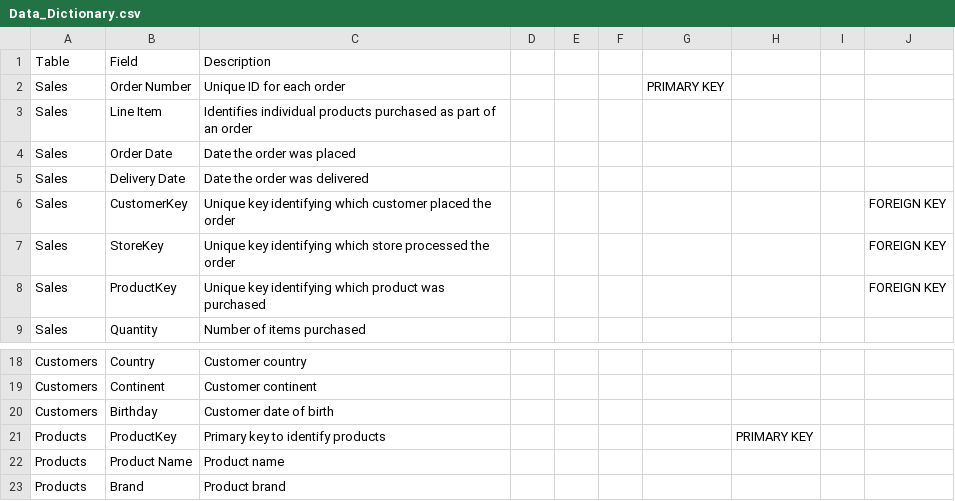
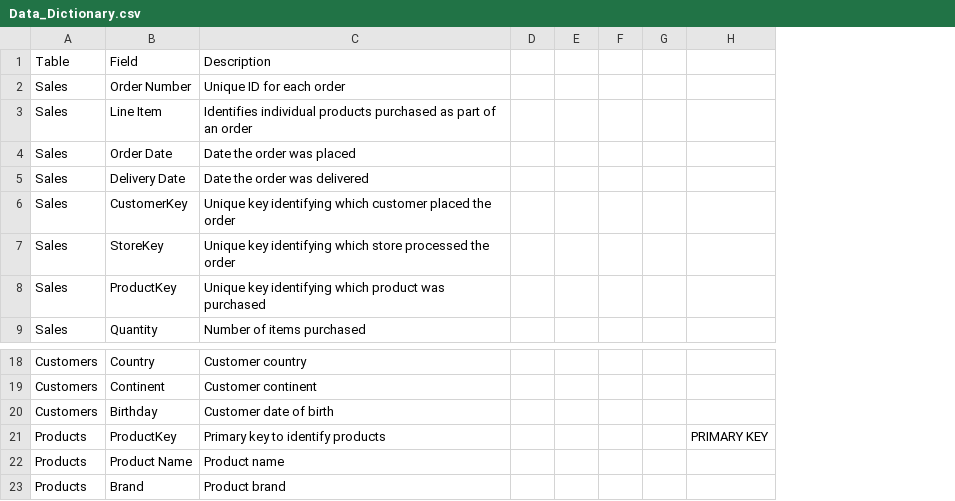
Before and after one commit to DannyDalo/Fictional-Retailer-Analysis, a CSV file: datasets/Data_Dictionary.csv, drawn as a sheet; only a part is shown, gaps mark what is left out; removed rows and columns are numbered as before the commit, all else as after; the diff names each change by its address in the sheet, - before the commit and + after, or states it on an @@ line.

Commit message:
Update Data_Dictionary.csv
removed a few things

```diff
--- a/datasets/Data_Dictionary.csv
+++ b/datasets/Data_Dictionary.csv
+column G, empty
-column H, row 21: PRIMARY KEY
-column I, empty
-column J, rows 6-8: all FOREIGN KEY
-H2: PRIMARY KEY
+H2: (empty)
-H21: (empty)
+H21: PRIMARY KEY
```
